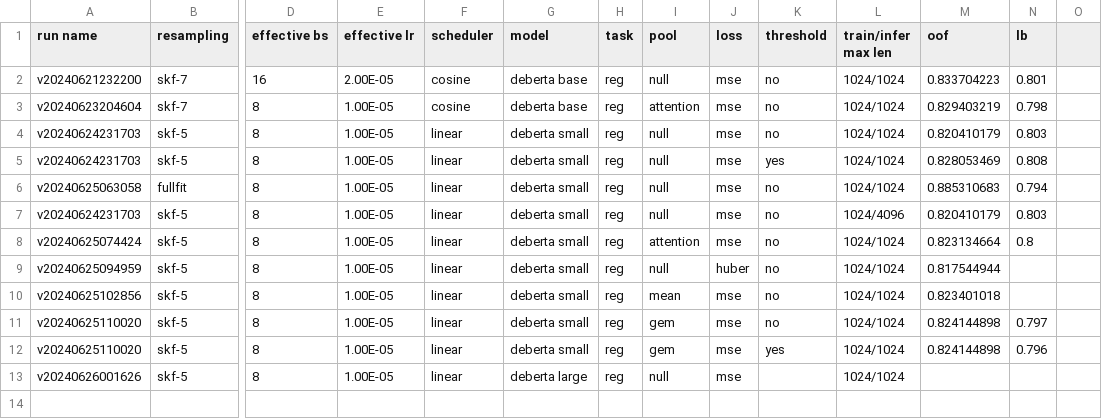
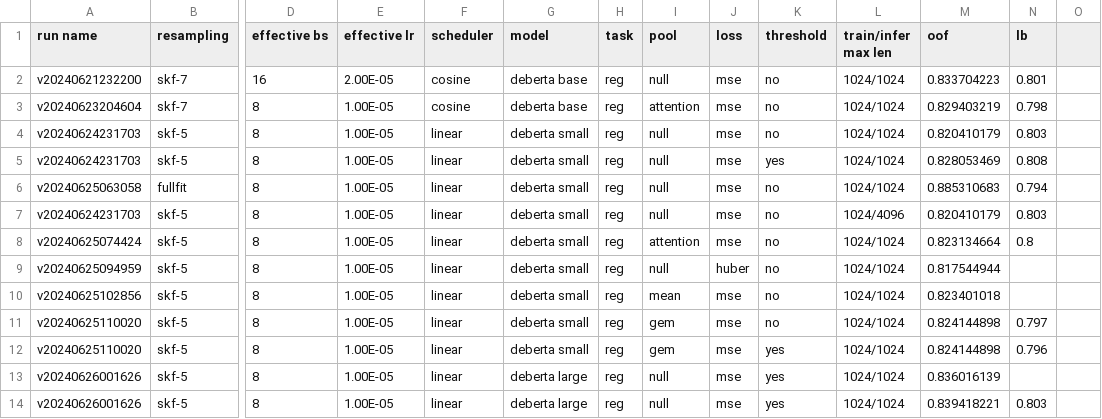
Before and after one commit to gao-hongnan/learning-agency-lab-automated-essay-scoring-2, a CSV file: exp.csv, drawn as a sheet; only a part is shown, gaps mark what is left out; rows hold the shown columns only; the diff names each change by its address in the sheet, - before the commit and + after, or states it on an @@ line.

```diff
--- a/exp.csv
+++ b/exp.csv
-K13 (threshold): (empty)
+K13 (threshold): yes
-M13 (oof): (empty)
+M13 (oof): 0.836016139
+row 14: v20240626001626 | skf-5 | 8 | 1.00E-05 | linear | deberta large | reg | null | mse | yes | 1024/1024 | 0.839418221 | 0.803
```
Also changed, not shown: 11 other files.
